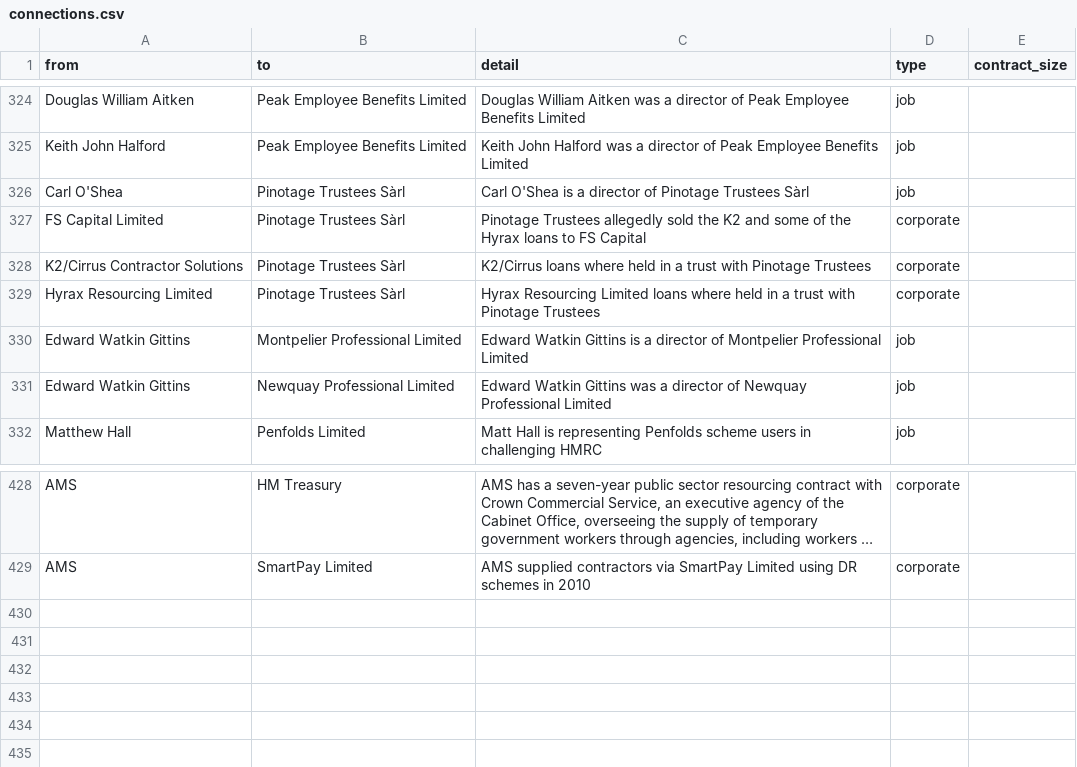
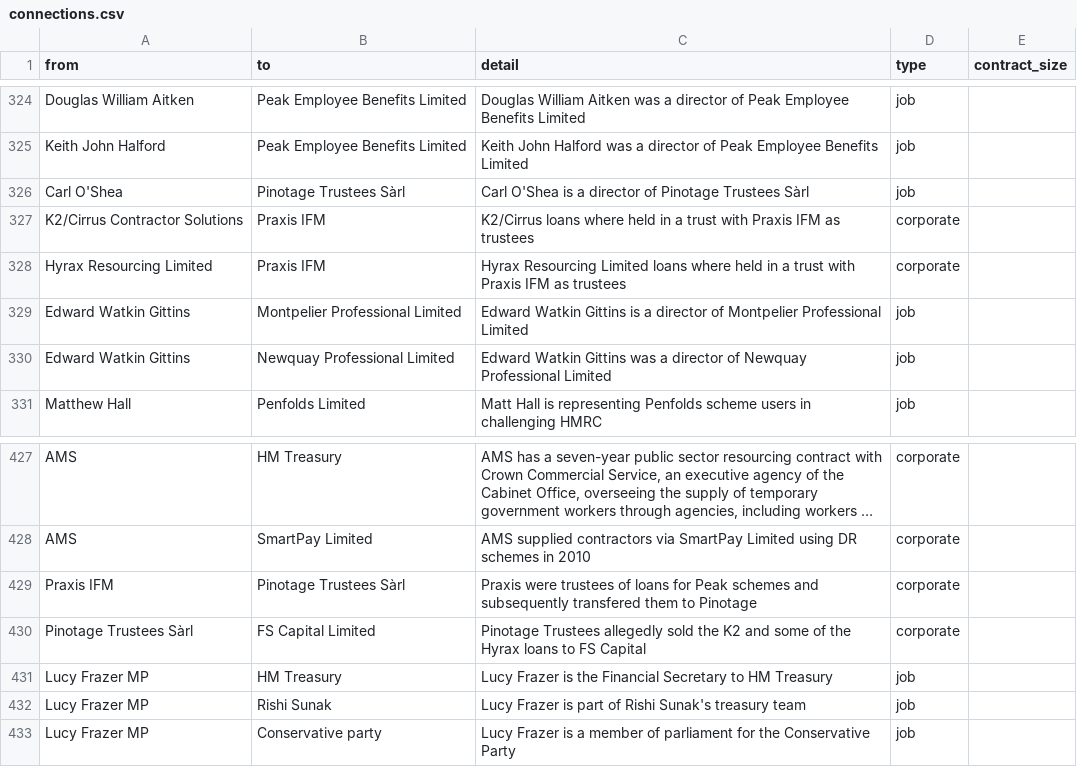
Before and after one commit to prime23-gareth/my-little-crony, a CSV file: src/connections.csv, drawn as a sheet; only a part is shown, gaps mark what is left out; long unchanged cells end in …; removed rows and columns are numbered as before the commit, all else as after; the diff names each change by its address in the sheet, - before the commit and + after, or states it on an @@ line.

Commit message:
Updates for Praxis IFM and Lucy Frazer

```diff
--- a/src/connections.csv
+++ b/src/connections.csv
-row 327: FS Capital Limited | Pinotage Trustees Sàrl | Pinotage Trustees allegedly sold the K2 and some of the Hyrax loans to FS Capital | corporate
-B327:B328 (to): Pinotage Trustees Sàrl
+B327:B328 (to): Praxis IFM
-C327 (detail): …trust with Pinotage Trustees
+C327 (detail): …trust with Praxis IFM as trustees
-C328 (detail): …trust with Pinotage Trustees
+C328 (detail): …trust with Praxis IFM as trustees
+row 429: Praxis IFM | Pinotage Trustees Sàrl | Praxis were trustees of loans for Peak schemes and subsequently transfered them to Pinotage | corporate
+row 430: Pinotage Trustees Sàrl | FS Capital Limited | Pinotage Trustees allegedly sold the K2 and some of the Hyrax loans to FS Capital | corporate
+row 431: Lucy Frazer MP | HM Treasury | Lucy Frazer is the Financial Secretary to HM Treasury | job
+row 432: Lucy Frazer MP | Rishi Sunak | Lucy Frazer is part of Rishi Sunak's treasury team | job
+row 433: Lucy Frazer MP | Conservative party | Lucy Frazer is a member of parliament for the Conservative Party | job
```
Also changed, not shown: src/people.csv, 4 other files.
